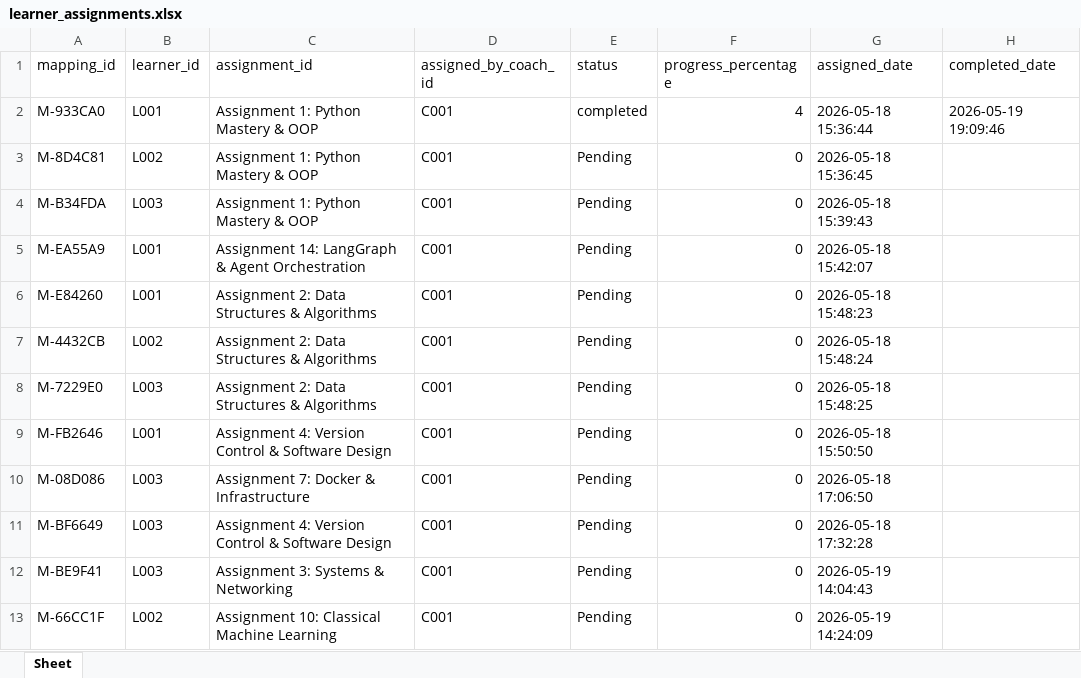
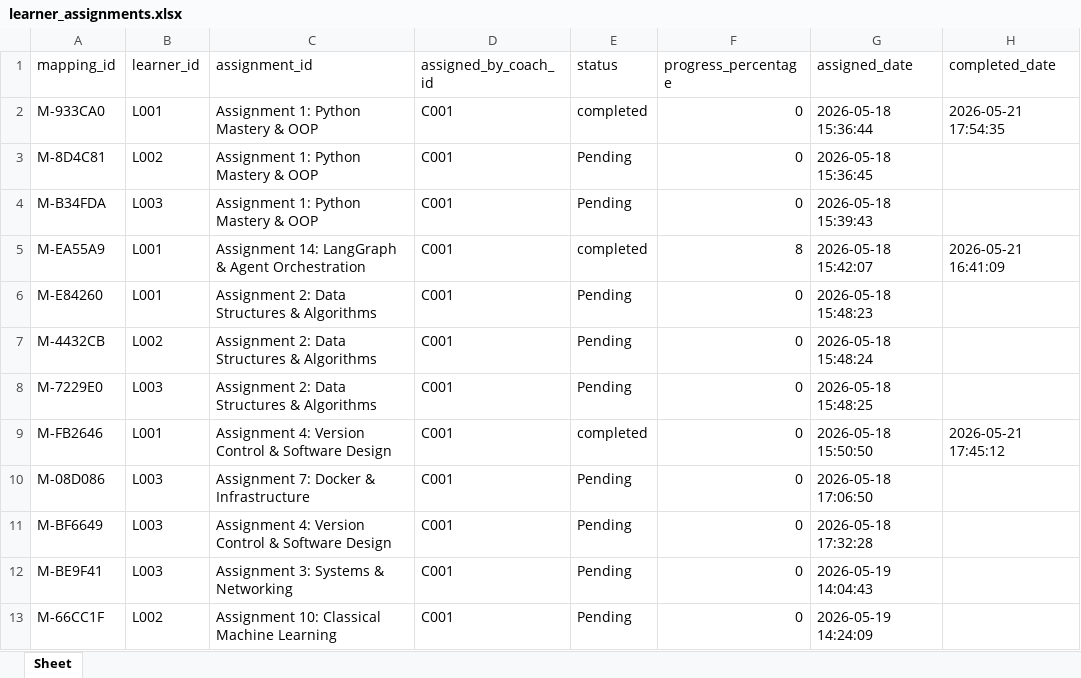
Before and after one commit to AbhayHingrajiya/Agentic-Pathshala, an Excel workbook: data/storage/learner_assignments.xlsx, sheet Sheet, drawn as a sheet; only a part is shown; values as stored, in another font and other column widths than the file's, no borders; the diff covers the shown part only; the diff names each change by its address in the sheet, - before the commit and + after, or states it on an @@ line.

```diff
--- a/data/storage/learner_assignments.xlsx (sheet Sheet)
+++ b/data/storage/learner_assignments.xlsx (sheet Sheet)
-F2 (progress_percentage): 4
+F2 (progress_percentage): 0
-H2 (completed_date): 2026-05-19 19:09:46
+H2 (completed_date): 2026-05-21 17:54:35
-E5 (status): Pending
+E5 (status): completed
-F5 (progress_percentage): 0
+F5 (progress_percentage): 8
-H5 (completed_date): (empty)
+H5 (completed_date): 2026-05-21 16:41:09
-E9 (status): Pending
+E9 (status): completed
-H9 (completed_date): (empty)
+H9 (completed_date): 2026-05-21 17:45:12
```
Also changed, not shown: 18 added rows elsewhere in this sheet, 7 other files.
